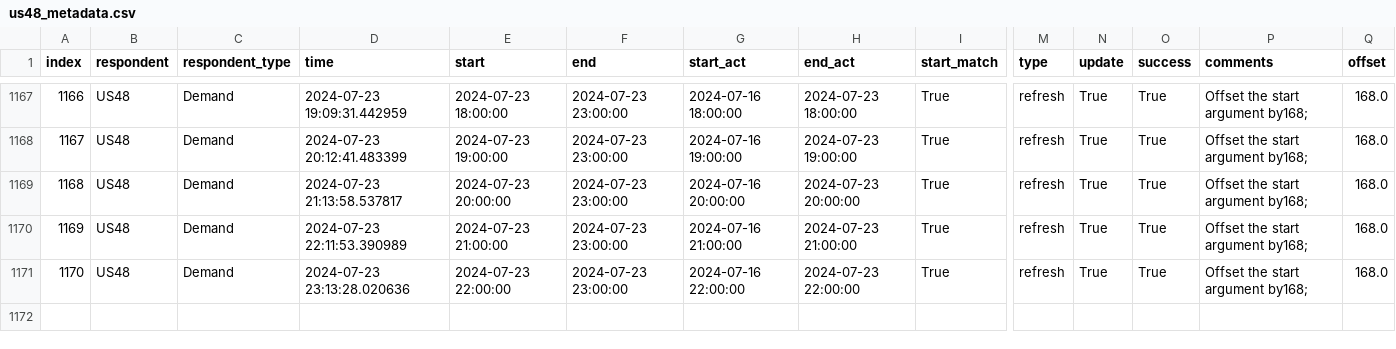
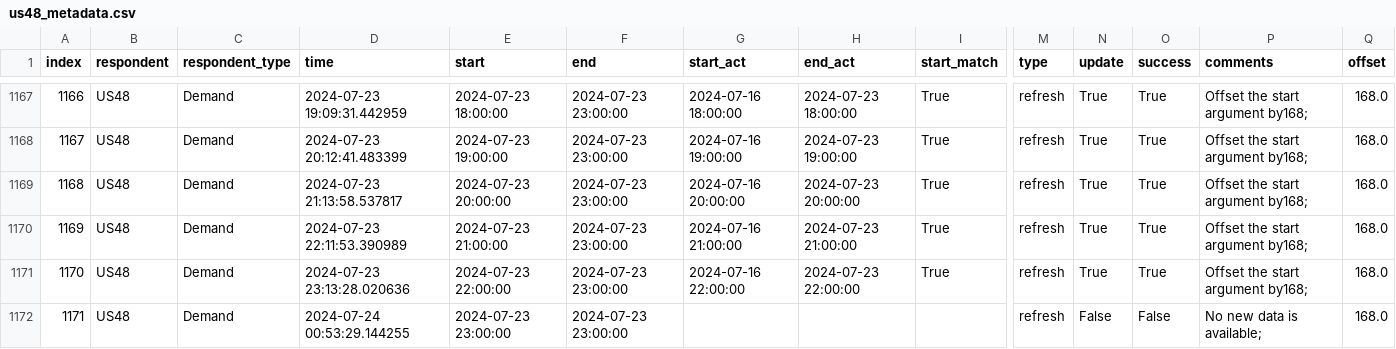
Before and after one commit to RamiKrispin/eia-poc, a CSV file: data/us48_metadata.csv, drawn as a sheet; only a part is shown, gaps mark what is left out; rows hold the shown columns only; the diff names each change by its address in the sheet, - before the commit and + after, or states it on an @@ line.

Commit message:
Auto update of the data

```diff
--- a/data/us48_metadata.csv
+++ b/data/us48_metadata.csv
+row 1172: 1171 | US48 | Demand | 2024-07-24 00:53:29.144255 | 2024-07-23 23:00:00 | 2024-07-23 23:00:00 |  |  |  | refresh | False | False | No new data is available; | 168.0
```
Also changed, not shown: 2 other files.
